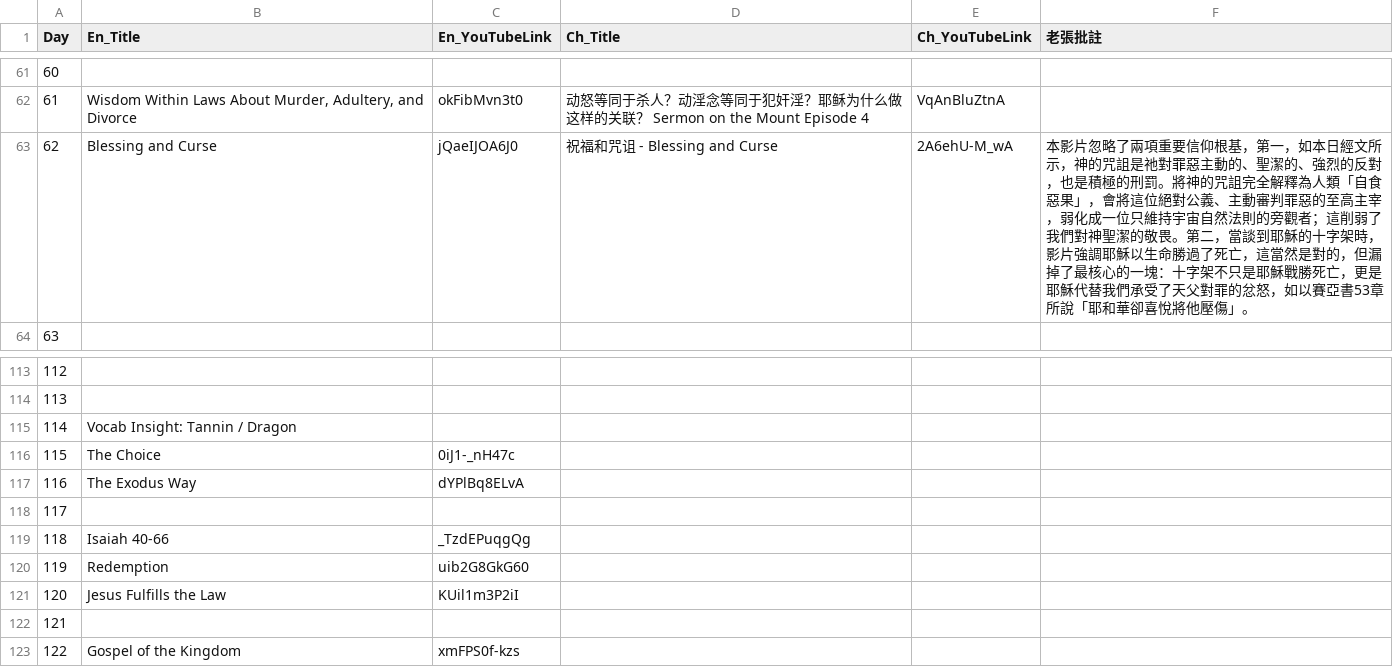
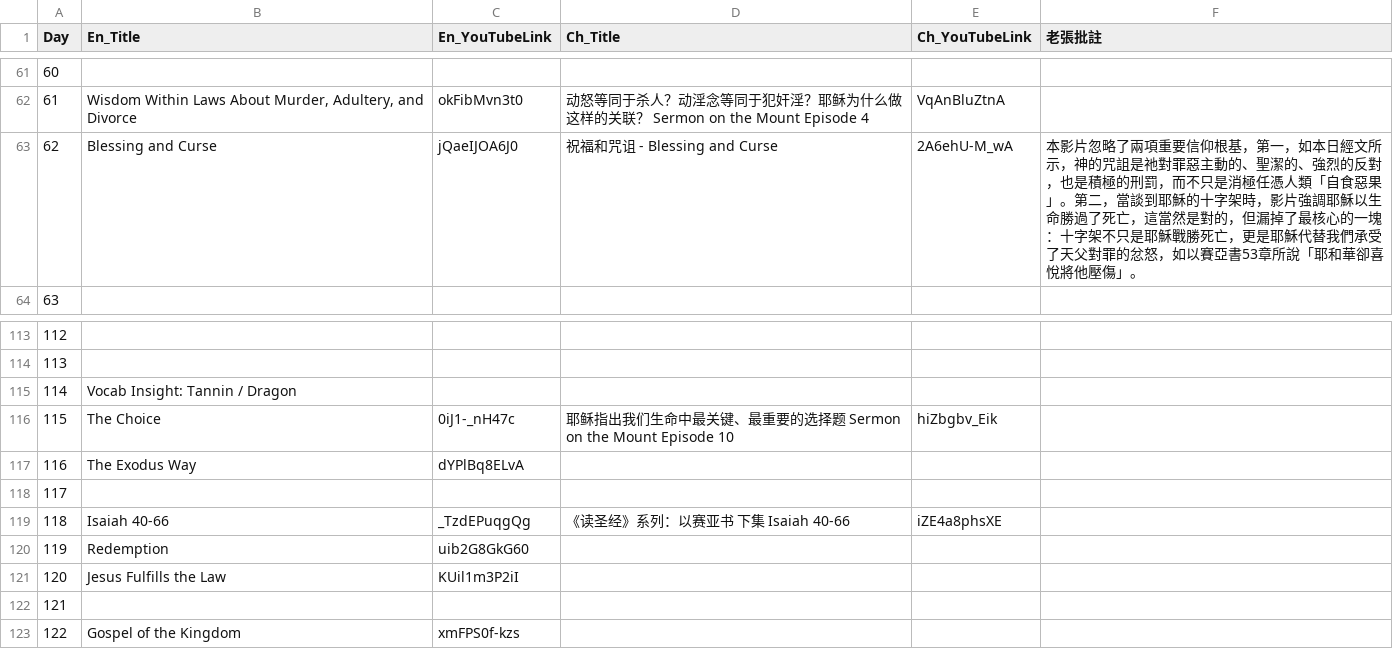
Before and after one commit to elisha1164/elisha1164.github.io, a CSV file: bible_reading_plan_videos.csv, drawn as a sheet; only a part is shown, gaps mark what is left out; the diff covers the shown part only.

```diff
--- a/bible_reading_plan_videos.csv
+++ b/bible_reading_plan_videos.csv
@@ -62,3 +62,3 @@
 61,"Wisdom Within Laws About Murder, Adultery, and Divorce",okFibMvn3t0,动怒等同于杀人？动淫念等同于犯奸淫？耶稣为什么做这样的关联？ Sermon on the Mount Episode 4,VqAnBluZtnA,
-62,Blessing and Curse,jQaeIJOA6J0,祝福和咒诅 - Blessing and Curse,2A6ehU-M_wA,本影片忽略了兩項重要信仰根基，第一，如本日經文所示，神的咒詛是祂對罪惡主動的、聖潔的、強烈的反對，也是積極的刑罰。將神的咒詛完全解釋為人類「自食惡果」，會將這位絕對公義、主動審判罪惡的至高主宰，弱化成一位只維持宇宙自然法則的旁觀者；這削弱了我們對神聖潔的敬畏。第二，當談到耶穌的十字架時，影片強調耶穌以生命勝過了死亡，這當然是對的，但漏掉了最核心的一塊：十字架不只是耶穌戰勝死亡，更是耶穌代替我們承受了天父對罪的忿怒，如以賽亞書53章所說「耶和華卻喜悅將他壓傷」。
+62,Blessing and Curse,jQaeIJOA6J0,祝福和咒诅 - Blessing and Curse,2A6ehU-M_wA,本影片忽略了兩項重要信仰根基，第一，如本日經文所示，神的咒詛是祂對罪惡主動的、聖潔的、強烈的反對，也是積極的刑罰，而不只是消極任憑人類「自食惡果」。第二，當談到耶穌的十字架時，影片強調耶穌以生命勝過了死亡，這當然是對的，但漏掉了最核心的一塊：十字架不只是耶穌戰勝死亡，更是耶穌代替我們承受了天父對罪的忿怒，如以賽亞書53章所說「耶和華卻喜悅將他壓傷」。
 63,,,,,
@@ -115,6 +115,6 @@
 114,Vocab Insight: Tannin / Dragon,,,,
-115,The Choice,0iJ1-_nH47c,,,
+115,The Choice,0iJ1-_nH47c,耶稣指出我们生命中最关键、最重要的选择题 Sermon on the Mount Episode 10,hiZbgbv_Eik,
 116,The Exodus Way,dYPlBq8ELvA,,,
 117,,,,,
-118,Isaiah 40-66,_TzdEPuqgQg,,,
+118,Isaiah 40-66,_TzdEPuqgQg,《读圣经》系列：以赛亚书 下集 Isaiah 40-66,iZE4a8phsXE,
 119,Redemption,uib2G8GkG60,,,
```
Also changed, not shown: 24 edited cells elsewhere in this file.
